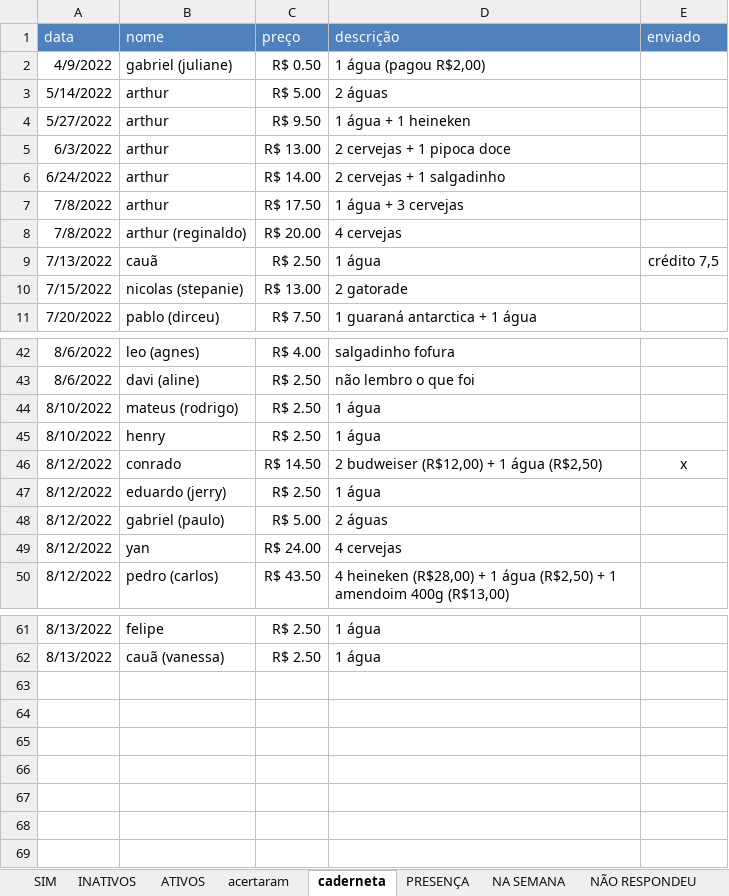
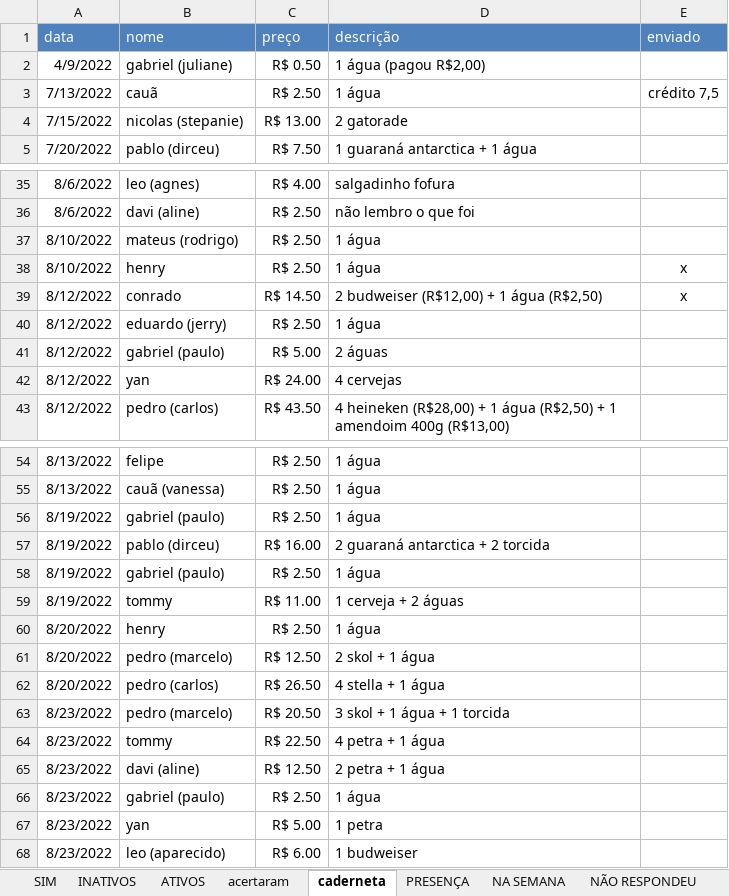
Before and after one commit to paivadaniel/contatos-rsa, an Excel workbook: contatos-rsa.xlsx, sheet caderneta, drawn as a sheet; only a part is shown, gaps mark what is left out; values as stored, in another font and other column widths than the file's, no borders; removed rows and columns are numbered as before the commit, all else as after; the diff covers the shown part only; the diff names each change by its address in the sheet, - before the commit and + after, or states it on an @@ line.

```diff
--- a/contatos-rsa.xlsx (sheet caderneta)
+++ b/contatos-rsa.xlsx (sheet caderneta)
-row 3: 5/14/2022 | arthur | R$ 5.00 | 2 águas
-row 4: 5/27/2022 | arthur | R$ 9.50 | 1 água + 1 heineken
-row 5: 6/3/2022 | arthur | R$ 13.00 | 2 cervejas + 1 pipoca doce
-row 6: 6/24/2022 | arthur | R$ 14.00 | 2 cervejas + 1 salgadinho
-row 7: 7/8/2022 | arthur | R$ 17.50 | 1 água + 3 cervejas
-row 8: 7/8/2022 | arthur (reginaldo) | R$ 20.00 | 4 cervejas
-E38 (enviado): (empty)
+E38 (enviado): x
+row 56: 8/19/2022 | gabriel (paulo) | R$ 2.50 | 1 água
+row 57: 8/19/2022 | pablo (dirceu) | R$ 16.00 | 2 guaraná antarctica + 2 torcida
+row 58: 8/19/2022 | gabriel (paulo) | R$ 2.50 | 1 água
+row 59: 8/19/2022 | tommy | R$ 11.00 | 1 cerveja + 2 águas
+row 60: 8/20/2022 | henry | R$ 2.50 | 1 água
+row 61: 8/20/2022 | pedro (marcelo) | R$ 12.50 | 2 skol + 1 água
+row 62: 8/20/2022 | pedro (carlos) | R$ 26.50 | 4 stella + 1 água
+row 63: 8/23/2022 | pedro (marcelo) | R$ 20.50 | 3 skol + 1 água + 1 torcida
+row 64: 8/23/2022 | tommy | R$ 22.50 | 4 petra + 1 água
+row 65: 8/23/2022 | davi (aline) | R$ 12.50 | 2 petra + 1 água
+row 66: 8/23/2022 | gabriel (paulo) | R$ 2.50 | 1 água
+row 67: 8/23/2022 | yan | R$ 5.00 | 1 petra
+row 68: 8/23/2022 | leo (aparecido) | R$ 6.00 | 1 budweiser
```
Also changed, not shown: 1 removed row and 8 edited cells elsewhere in this sheet, sheet ATIVOS, sheet INATIVOS, sheet acertaram, 1 other file.
